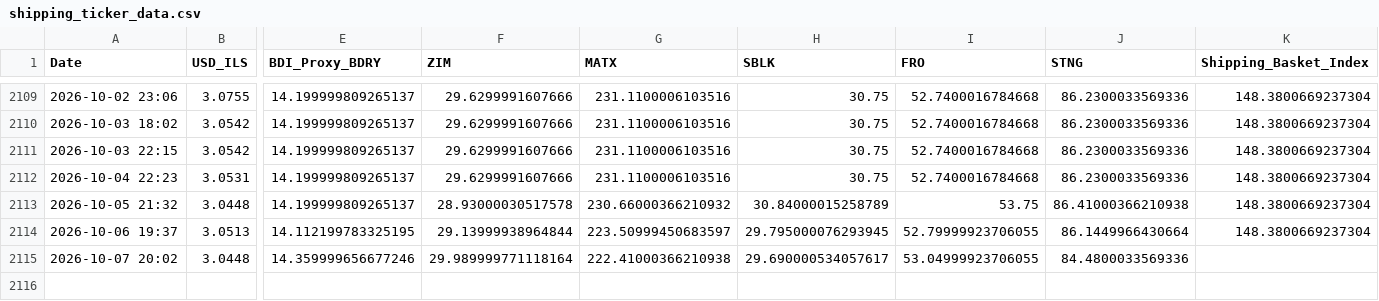
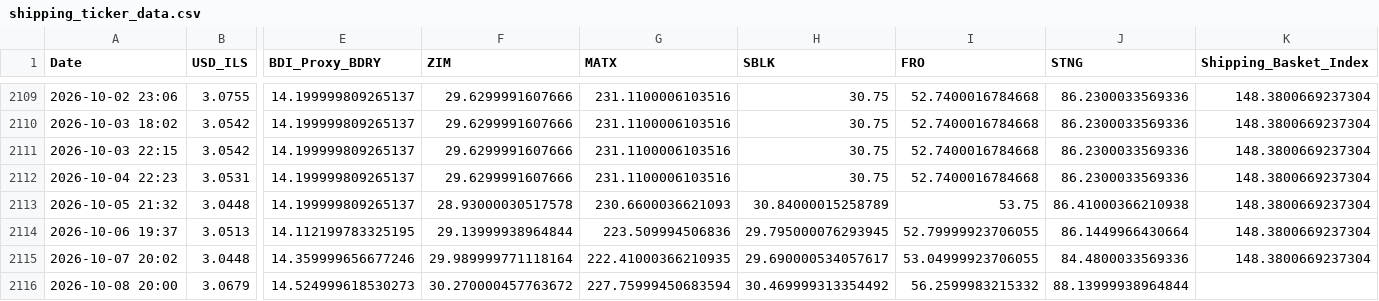
Before and after one commit to AshKatzEm/logistics-cost, a CSV file: shipping_ticker_data.csv, drawn as a sheet; only a part is shown, gaps mark what is left out; rows hold the shown columns only; the diff names each change by its address in the sheet, - before the commit and + after, or states it on an @@ line.

```diff
--- a/shipping_ticker_data.csv
+++ b/shipping_ticker_data.csv
-G2113 (MATX): 230.66000366210932
+G2113 (MATX): 230.6600036621093
-G2114 (MATX): 223.50999450683597
+G2114 (MATX): 223.509994506836
-G2115 (MATX): 222.41000366210938
+G2115 (MATX): 222.41000366210935
-K2115 (Shipping_Basket_Index): (empty)
+K2115 (Shipping_Basket_Index): 148.3800669237304
+row 2116: 2026-10-08 20:00 | 3.0679 | 14.524999618530273 | 30.270000457763672 | 227.75999450683594 | 30.469999313354492 | 56.2599983215332 | 88.13999938964844
```
